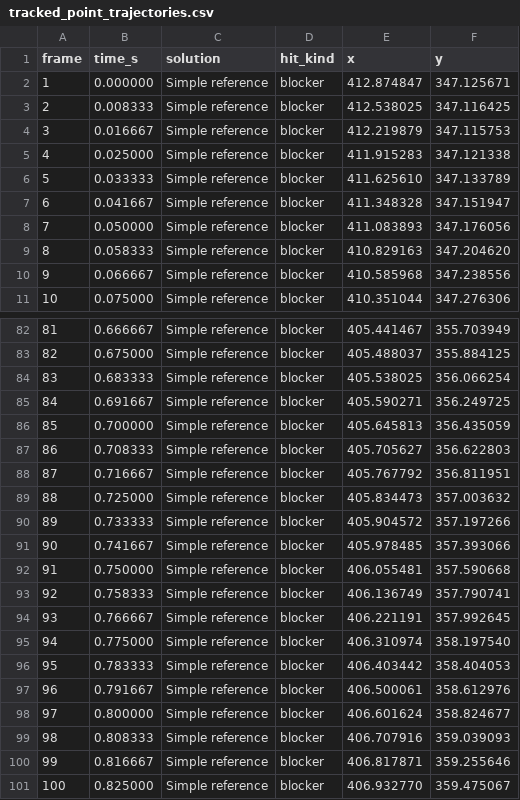
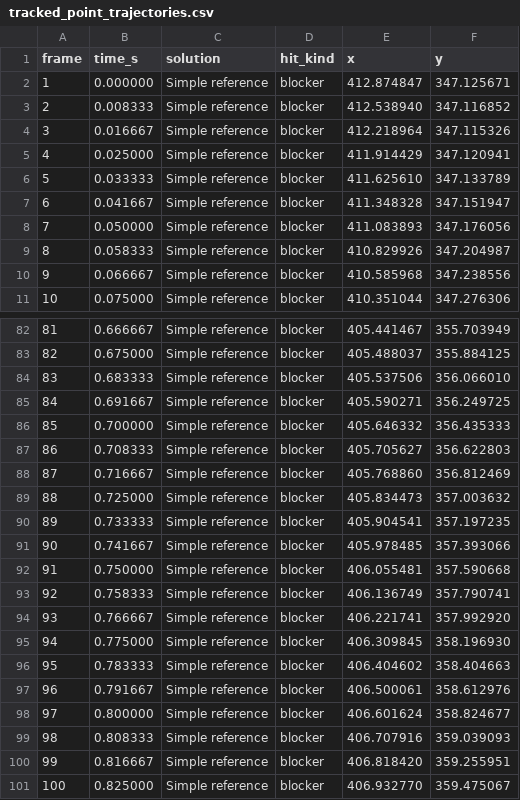
Before and after one commit to bernardobrust/OptimizedBilliard, a CSV file: experiments/tracked_point_trajectories.csv, drawn as a sheet; only a part is shown, gaps mark what is left out; the diff covers the shown part only.

```diff
--- a/experiments/tracked_point_trajectories.csv
+++ b/experiments/tracked_point_trajectories.csv
@@ -2,5 +2,5 @@ frame,time_s,solution,hit_kind,x,y
 1,0.000000,Simple reference,blocker,412.874847,347.125671
-2,0.008333,Simple reference,blocker,412.538025,347.116425
-3,0.016667,Simple reference,blocker,412.219879,347.115753
-4,0.025000,Simple reference,blocker,411.915283,347.121338
+2,0.008333,Simple reference,blocker,412.538940,347.116852
+3,0.016667,Simple reference,blocker,412.218964,347.115326
+4,0.025000,Simple reference,blocker,411.914429,347.120941
 5,0.033333,Simple reference,blocker,411.625610,347.133789
@@ -8,3 +8,3 @@ frame,time_s,solution,hit_kind,x,y
 7,0.050000,Simple reference,blocker,411.083893,347.176056
-8,0.058333,Simple reference,blocker,410.829163,347.204620
+8,0.058333,Simple reference,blocker,410.829926,347.204987
 9,0.066667,Simple reference,blocker,410.585968,347.238556
@@ -83,9 +83,9 @@ frame,time_s,solution,hit_kind,x,y
 82,0.675000,Simple reference,blocker,405.488037,355.884125
-83,0.683333,Simple reference,blocker,405.538025,356.066254
+83,0.683333,Simple reference,blocker,405.537506,356.066010
 84,0.691667,Simple reference,blocker,405.590271,356.249725
-85,0.700000,Simple reference,blocker,405.645813,356.435059
+85,0.700000,Simple reference,blocker,405.646332,356.435333
 86,0.708333,Simple reference,blocker,405.705627,356.622803
-87,0.716667,Simple reference,blocker,405.767792,356.811951
+87,0.716667,Simple reference,blocker,405.768860,356.812469
 88,0.725000,Simple reference,blocker,405.834473,357.003632
-89,0.733333,Simple reference,blocker,405.904572,357.197266
+89,0.733333,Simple reference,blocker,405.904541,357.197235
 90,0.741667,Simple reference,blocker,405.978485,357.393066
@@ -93,5 +93,5 @@ frame,time_s,solution,hit_kind,x,y
 92,0.758333,Simple reference,blocker,406.136749,357.790741
-93,0.766667,Simple reference,blocker,406.221191,357.992645
-94,0.775000,Simple reference,blocker,406.310974,358.197540
-95,0.783333,Simple reference,blocker,406.403442,358.404053
+93,0.766667,Simple reference,blocker,406.221741,357.992920
+94,0.775000,Simple reference,blocker,406.309845,358.196930
+95,0.783333,Simple reference,blocker,406.404602,358.404663
 96,0.791667,Simple reference,blocker,406.500061,358.612976
@@ -99,3 +99,3 @@ frame,time_s,solution,hit_kind,x,y
 98,0.808333,Simple reference,blocker,406.707916,359.039093
-99,0.816667,Simple reference,blocker,406.817871,359.255646
+99,0.816667,Simple reference,blocker,406.818420,359.255951
 100,0.825000,Simple reference,blocker,406.932770,359.475067
```
Also changed, not shown: 59 edited cells elsewhere in this file, 20 other files.
